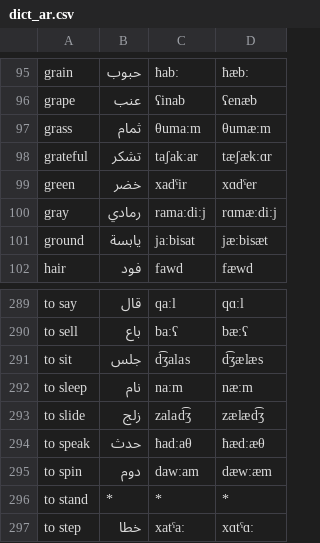
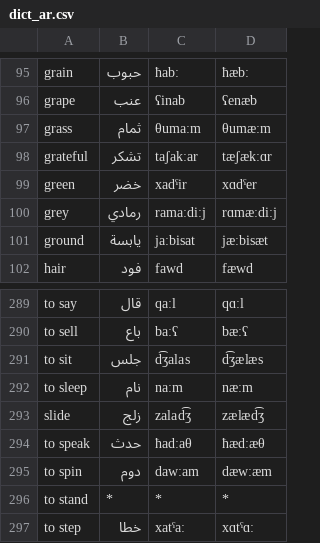
Before and after one commit to jkunimune/Djastiz, a CSV file: data/dict_ar.csv, drawn as a sheet; only a part is shown, gaps mark what is left out.

```diff
--- a/data/dict_ar.csv
+++ b/data/dict_ar.csv
@@ -99,3 +99,3 @@ grateful,تشكر,taʃakːar,tæʃækːɑr
 green,خضر,xadˤir,xɑdˤer
-gray,رمادي,ramaːdiːj,rɑmæːdiːj
+grey,رمادي,ramaːdiːj,rɑmæːdiːj
 ground,يابسة,jaːbisat,jæːbisæt
@@ -292,3 +292,3 @@ to sit,جلس,d͡ʒalas,d͡ʒælæs
 to sleep,نام,naːm,næːm
-to slide,زلج,zalad͡ʒ,zælæd͡ʒ
+slide,زلج,zalad͡ʒ,zælæd͡ʒ
 to speak,حدث,ħadːaθ,ħædːæθ
```
Also changed, not shown: data/dict_bn.csv, src/words/compound word.csv, 22 other files.
